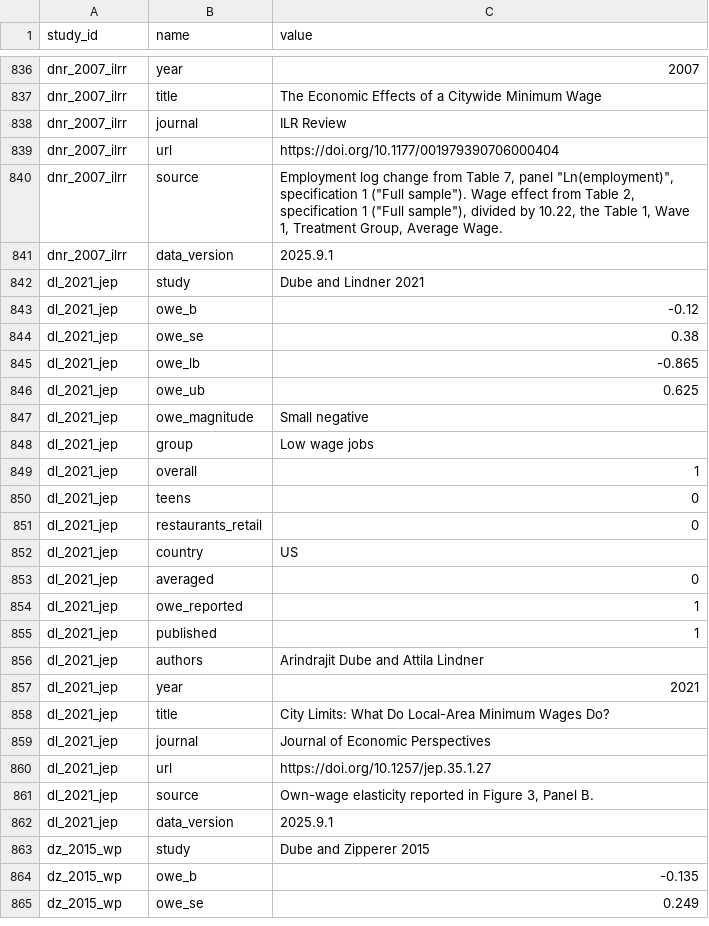
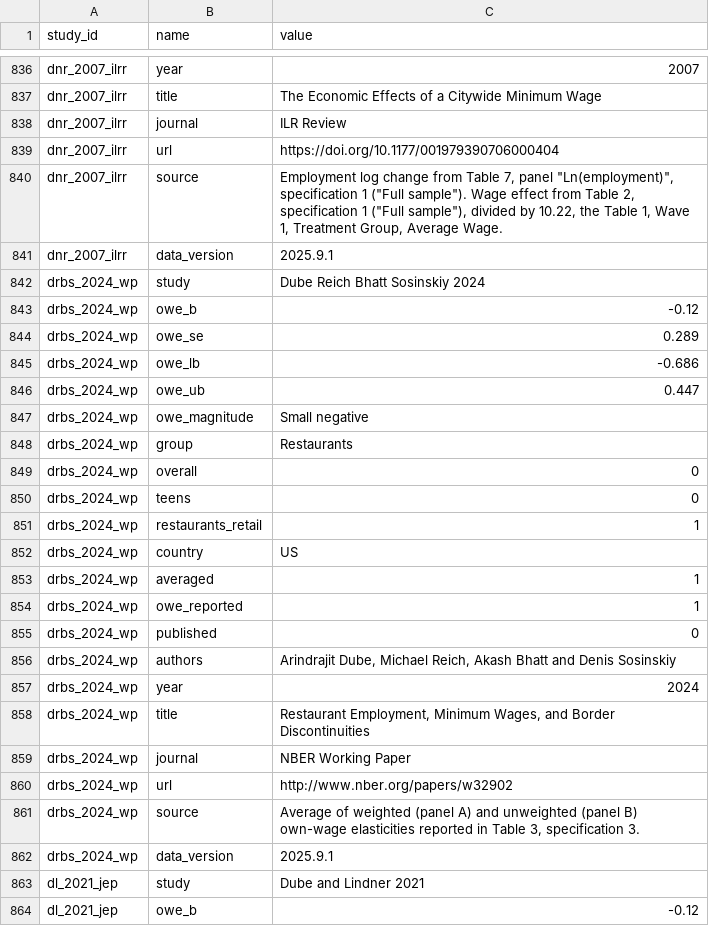
Before and after one commit to Economic/owe, a CSV file: mw_owe_repository_tidy.csv, drawn as a sheet; only a part is shown, gaps mark what is left out; the shorter side is filled out with more unchanged rows; the diff names each change by its address in the sheet, - before the commit and + after, or states it on an @@ line.

```diff
--- a/mw_owe_repository_tidy.csv
+++ b/mw_owe_repository_tidy.csv
+row 842: drbs_2024_wp | study | Dube Reich Bhatt Sosinskiy 2024
+row 843: drbs_2024_wp | owe_b | -0.12
+row 844: drbs_2024_wp | owe_se | 0.289
+row 845: drbs_2024_wp | owe_lb | -0.686
+row 846: drbs_2024_wp | owe_ub | 0.447
+row 847: drbs_2024_wp | owe_magnitude | Small negative
+row 848: drbs_2024_wp | group | Restaurants
+row 849: drbs_2024_wp | overall | 0
+row 850: drbs_2024_wp | teens | 0
+row 851: drbs_2024_wp | restaurants_retail | 1
+row 852: drbs_2024_wp | country | US
+row 853: drbs_2024_wp | averaged | 1
+row 854: drbs_2024_wp | owe_reported | 1
+row 855: drbs_2024_wp | published | 0
+row 856: drbs_2024_wp | authors | Arindrajit Dube, Michael Reich, Akash Bhatt and Denis Sosinskiy
+row 857: drbs_2024_wp | year | 2024
+row 858: drbs_2024_wp | title | Restaurant Employment, Minimum Wages, and Border Discontinuities
+row 859: drbs_2024_wp | journal | NBER Working Paper
+row 860: drbs_2024_wp | url | http://www.nber.org/papers/w32902
+row 861: drbs_2024_wp | source | Average of weighted (panel A) and unweighted (panel B) own-wage elasticities reported in Table 3, specification 3.
+row 862: drbs_2024_wp | data_version | 2025.9.1
```
Also changed, not shown: docs/mw_owe_repository.csv, docs/mw_owe_studies.csv, 12 other files.
